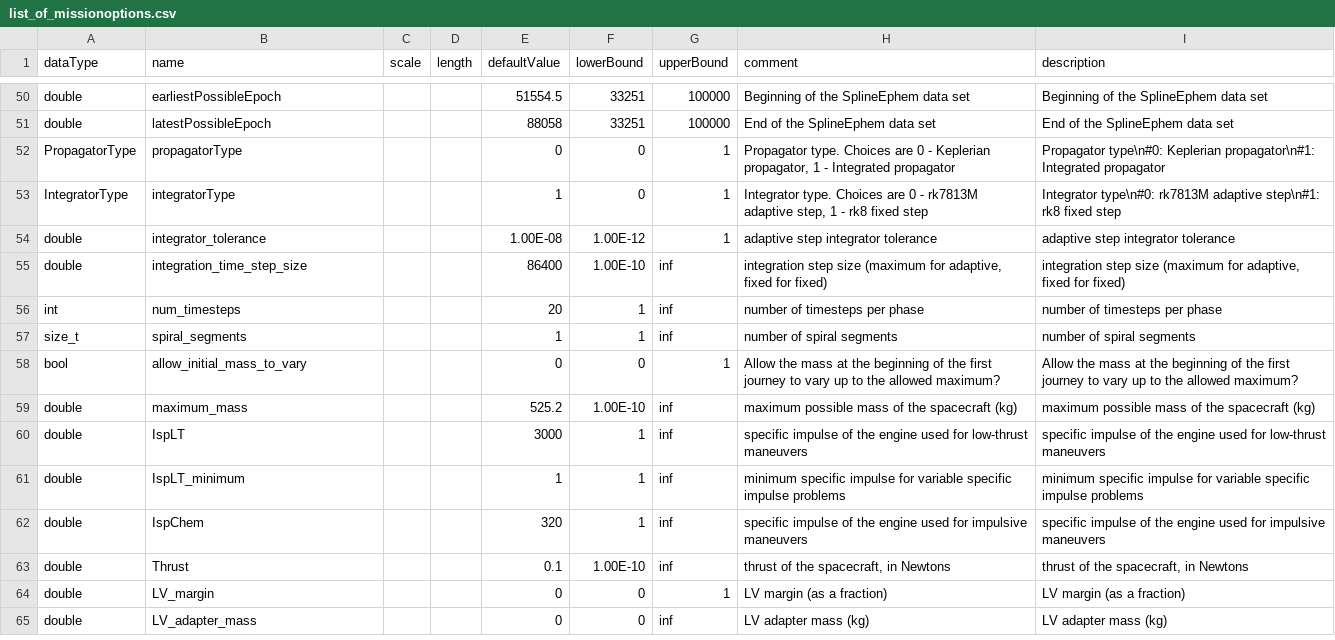
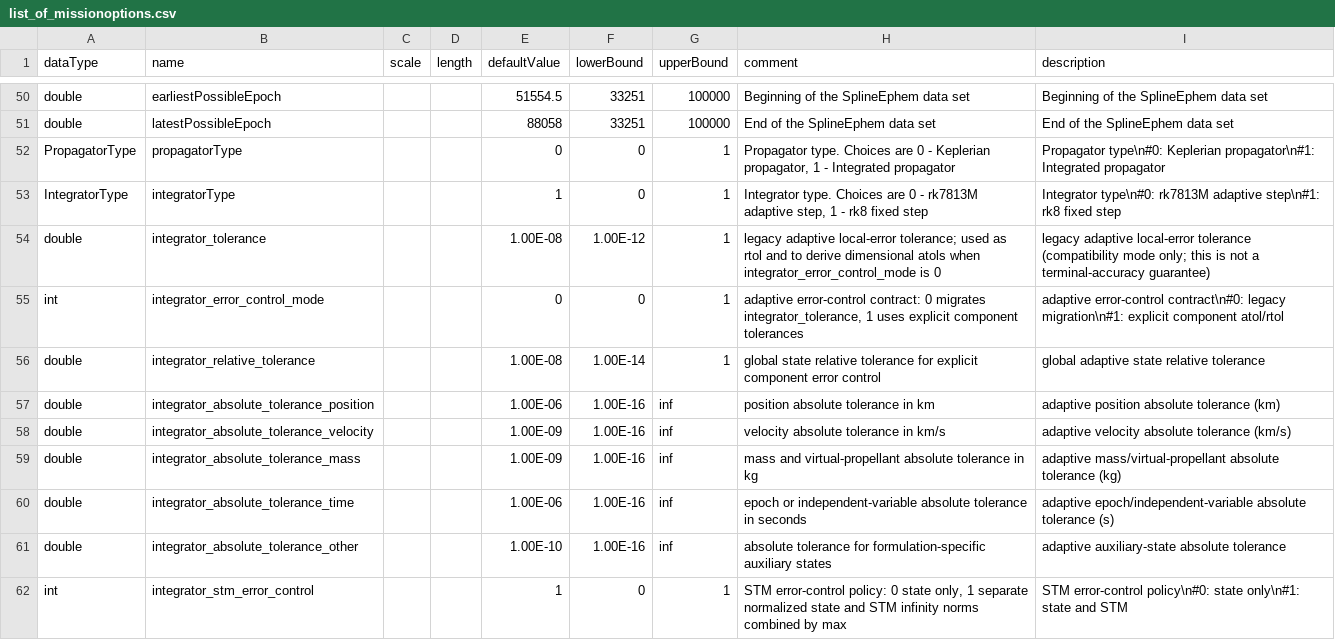
Before and after one commit to keystoneintelligence/EMTG, a CSV file: OptionsOverhaul/list_of_missionoptions.csv, drawn as a sheet; only a part is shown, gaps mark what is left out; the shorter side is filled out with more unchanged rows; the diff covers the shown part only.

Commit message:
Harden adaptive integration for qualification

```diff
--- a/OptionsOverhaul/list_of_missionoptions.csv
+++ b/OptionsOverhaul/list_of_missionoptions.csv
@@ -53,2 +53,10 @@ PropagatorType,propagatorType,,,0,0,1,"Propagator type. Choices are 0 - Kepleria
 IntegratorType,integratorType,,,1,0,1,"Integrator type. Choices are 0 - rk7813M adaptive step, 1 - rk8 fixed step",Integrator type\n#0: rk7813M adaptive step\n#1: rk8 fixed step
-double,integrator_tolerance,,,1.00E-08,1.00E-12,1,adaptive step integrator tolerance,adaptive step integrator tolerance
+double,integrator_tolerance,,,1.00E-08,1.00E-12,1,"legacy adaptive local-error tolerance; used as rtol and to derive dimensional atols when integrator_error_control_mode is 0","legacy adaptive local-error tolerance (compatibility mode only; this is not a terminal-accuracy guarantee)"
+int,integrator_error_control_mode,,,0,0,1,"adaptive error-control contract: 0 migrates integrator_tolerance, 1 uses explicit component tolerances","adaptive error-control contract\n#0: legacy migration\n#1: explicit component atol/rtol"
+double,integrator_relative_tolerance,,,1.00E-08,1.00E-14,1,global state relative tolerance for explicit component error control,global adaptive state relative tolerance
+double,integrator_absolute_tolerance_position,,,1.00E-06,1.00E-16,inf,position absolute tolerance in km,adaptive position absolute tolerance (km)
+double,integrator_absolute_tolerance_velocity,,,1.00E-09,1.00E-16,inf,velocity absolute tolerance in km/s,adaptive velocity absolute tolerance (km/s)
+double,integrator_absolute_tolerance_mass,,,1.00E-09,1.00E-16,inf,mass and virtual-propellant absolute tolerance in kg,adaptive mass/virtual-propellant absolute tolerance (kg)
+double,integrator_absolute_tolerance_time,,,1.00E-06,1.00E-16,inf,epoch or independent-variable absolute tolerance in seconds,adaptive epoch/independent-variable absolute tolerance (s)
+double,integrator_absolute_tolerance_other,,,1.00E-10,1.00E-16,inf,absolute tolerance for formulation-specific auxiliary states,adaptive auxiliary-state absolute tolerance
+int,integrator_stm_error_control,,,1,0,1,"STM error-control policy: 0 state only, 1 separate normalized state and STM infinity norms combined by max","STM error-control policy\n#0: state only\n#1: state and STM"
```
Also changed, not shown: 8 added rows elsewhere in this file, 28 other files.
